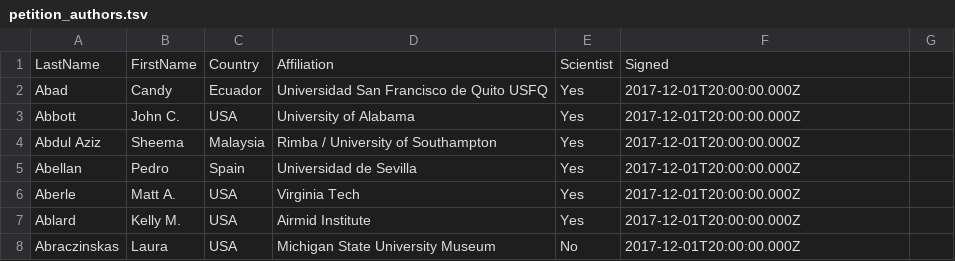
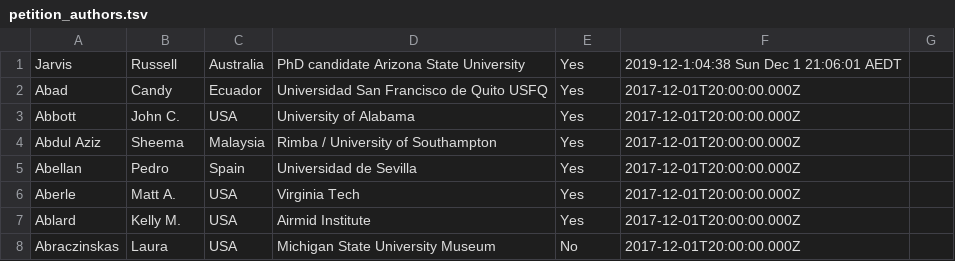
Before and after one commit to russelljjarvis/ProtectingBiodiversityLetter, a TSV file: petition_authors.tsv, drawn as a sheet; only a part is shown; removed rows and columns are numbered as before the commit, all else as after; the diff names each change by its address in the sheet, - before the commit and + after, or states it on an @@ line.

Commit message:
Update petition_authors.tsv

```diff
--- a/petition_authors.tsv
+++ b/petition_authors.tsv
-row 1: LastName | FirstName | Country | Affiliation | Scientist | Signed
+row 1: Jarvis | Russell | Australia | PhD candidate Arizona State University | Yes | 2019-12-1:04:38 Sun Dec 1 21:06:01 AEDT
```
